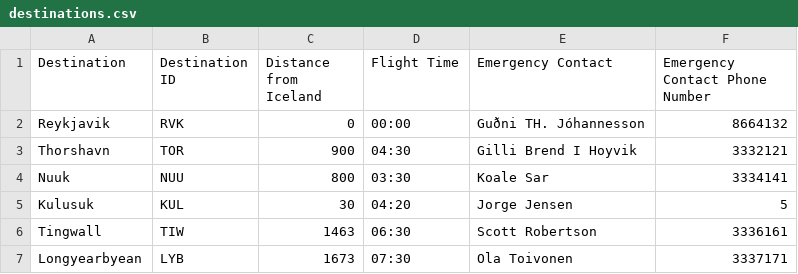
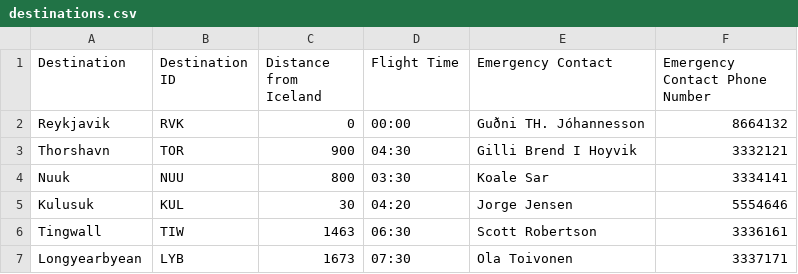
Before and after one commit to Jonsi30/verklegt_namskeid1_2023_h41, a CSV file: Files/destinations.csv, drawn as a sheet.

```diff
--- a/Files/destinations.csv
+++ b/Files/destinations.csv
@@ -4,3 +4,3 @@ Thorshavn,TOR,900,04:30,Gilli Brend I Hoyvik,3332121
 Nuuk,NUU,800,03:30,Koale Sar,3334141
-Kulusuk,KUL,30,04:20,Jorge Jensen,5
+Kulusuk,KUL,30,04:20,Jorge Jensen,5554646
 Tingwall,TIW,1463,06:30,Scott Robertson,3336161
```
Also changed, not shown: Files/employees.csv, 27 other files.
